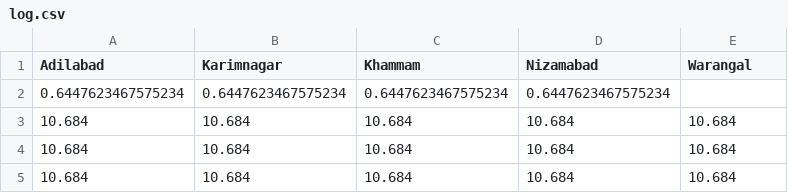
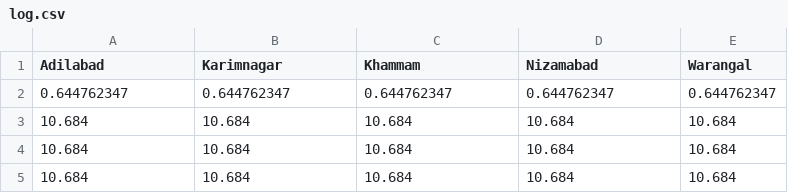
Before and after one commit to HarshHrs24/Team-cl_AI_mate, a CSV file: content/AQI/log.csv, drawn as a sheet; removed rows and columns are numbered as before the commit, all else as after; the diff names each change by its address in the sheet, - before the commit and + after, or states it on an @@ line.

```diff
--- a/content/AQI/log.csv
+++ b/content/AQI/log.csv
-row 2: 0.6447623467575234 | 0.6447623467575234 | 0.6447623467575234 | 0.6447623467575234
+row 2: 0.644762347 | 0.644762347 | 0.644762347 | 0.644762347 | 0.644762347
```
Also changed, not shown: content/Heat wave/log.csv, 1 other file.
